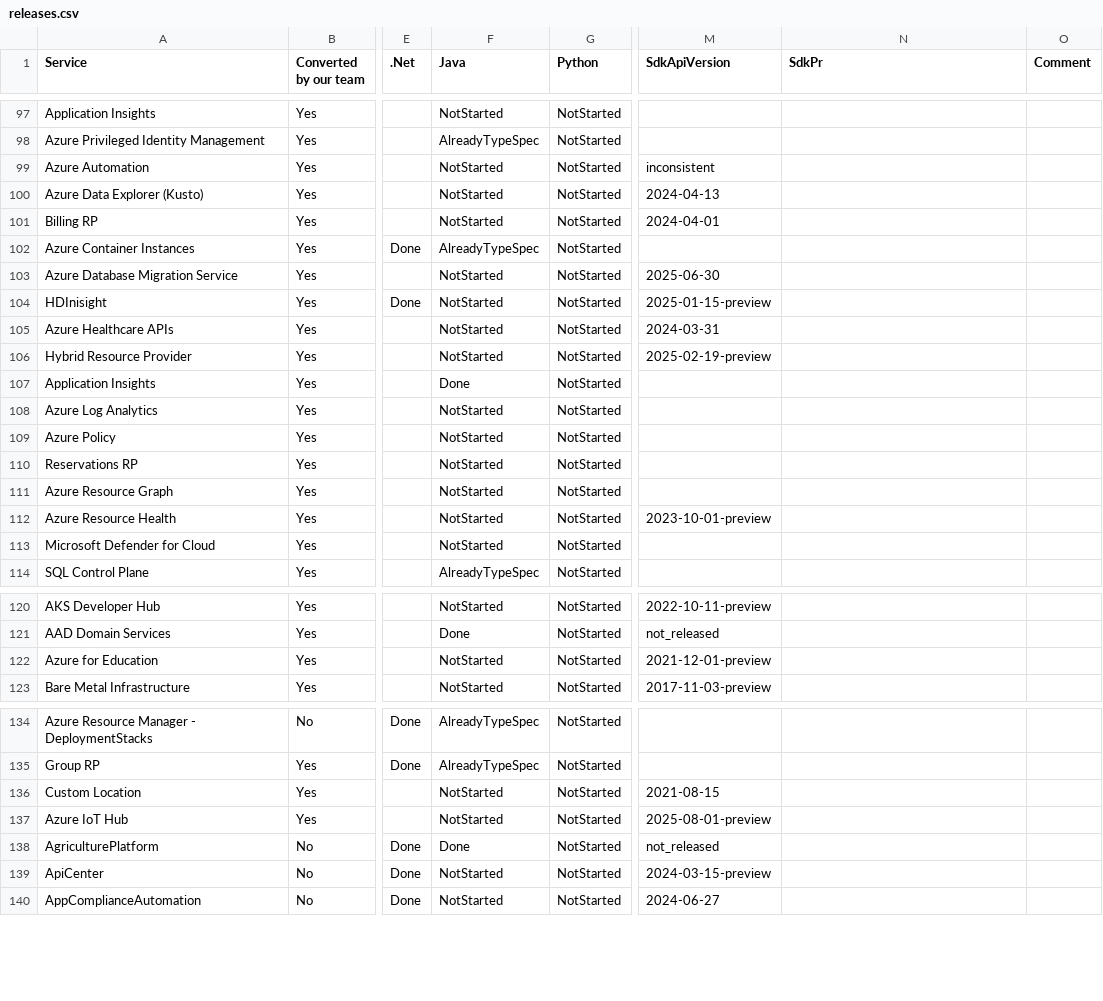
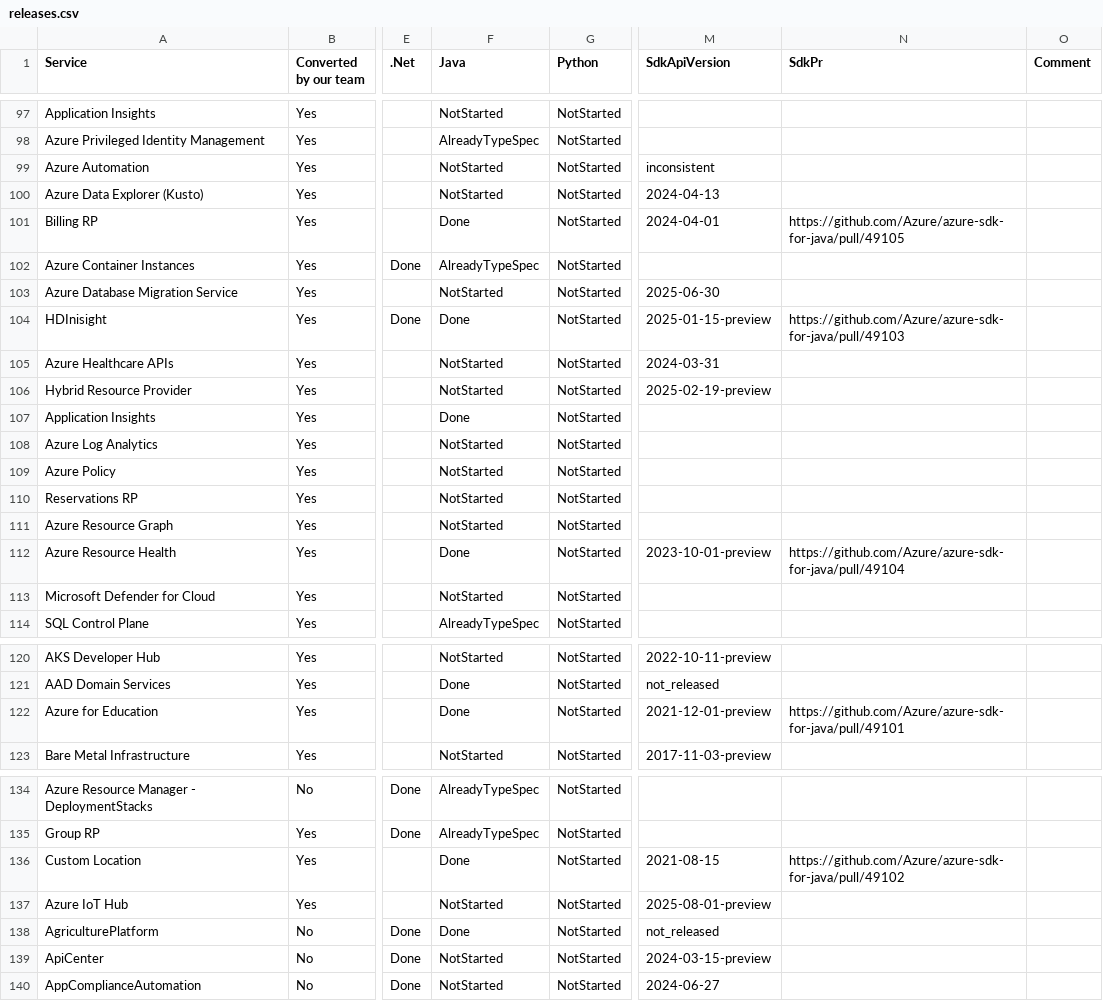
Before and after one commit to weidongxu-microsoft/typespec-sdk-releases, a CSV file: releases.csv, drawn as a sheet; only a part is shown, gaps mark what is left out; the diff names each change by its address in the sheet, - before the commit and + after, or states it on an @@ line.

```diff
--- a/releases.csv
+++ b/releases.csv
-F101 (Java): NotStarted
+F101 (Java): Done
-N101 (SdkPr): (empty)
+N101 (SdkPr): https://github.com/Azure/azure-sdk-for-java/pull/49105
-F104 (Java): NotStarted
+F104 (Java): Done
-N104 (SdkPr): (empty)
+N104 (SdkPr): https://github.com/Azure/azure-sdk-for-java/pull/49103
-F112 (Java): NotStarted
+F112 (Java): Done
-N112 (SdkPr): (empty)
+N112 (SdkPr): https://github.com/Azure/azure-sdk-for-java/pull/49104
-F122 (Java): NotStarted
+F122 (Java): Done
-N122 (SdkPr): (empty)
+N122 (SdkPr): https://github.com/Azure/azure-sdk-for-java/pull/49101
-F136 (Java): NotStarted
+F136 (Java): Done
-N136 (SdkPr): (empty)
+N136 (SdkPr): https://github.com/Azure/azure-sdk-for-java/pull/49102
```
